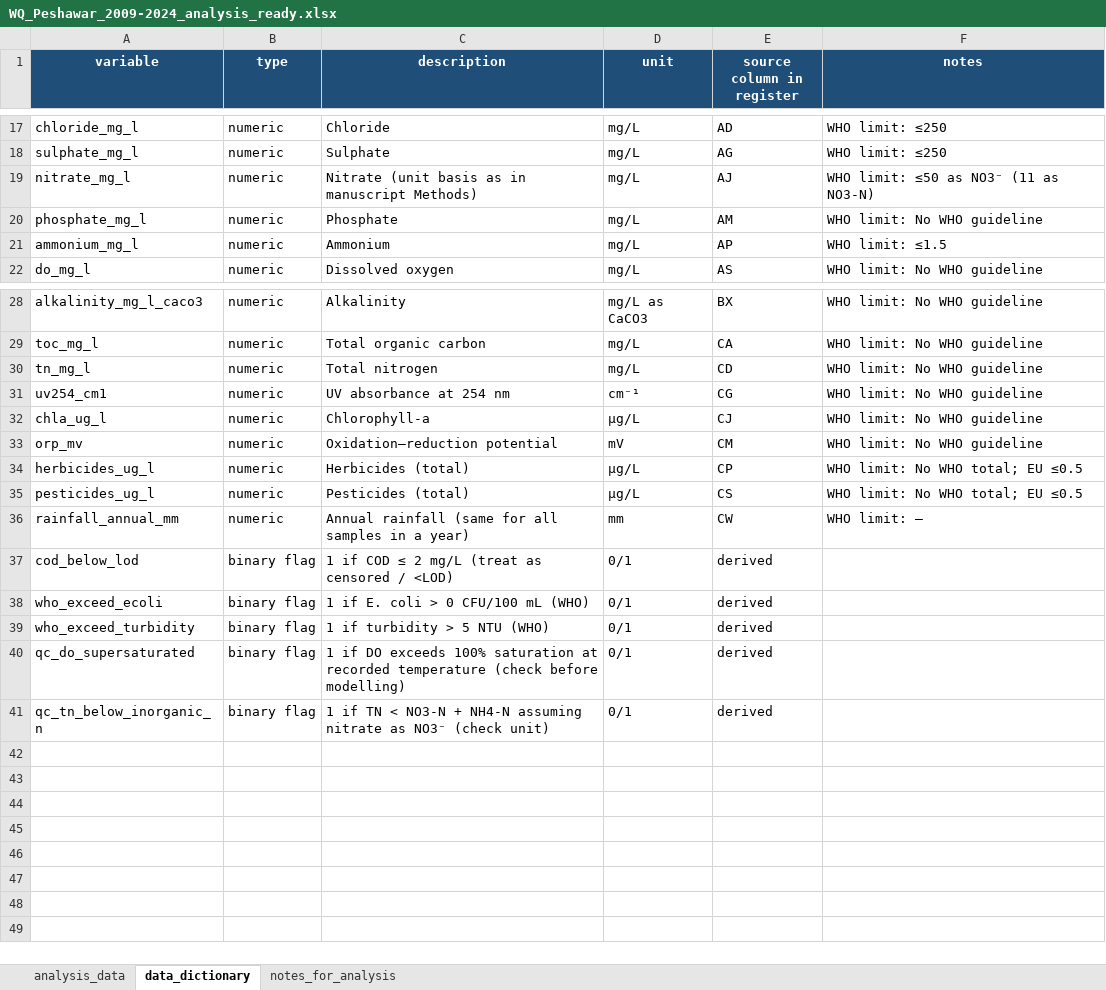
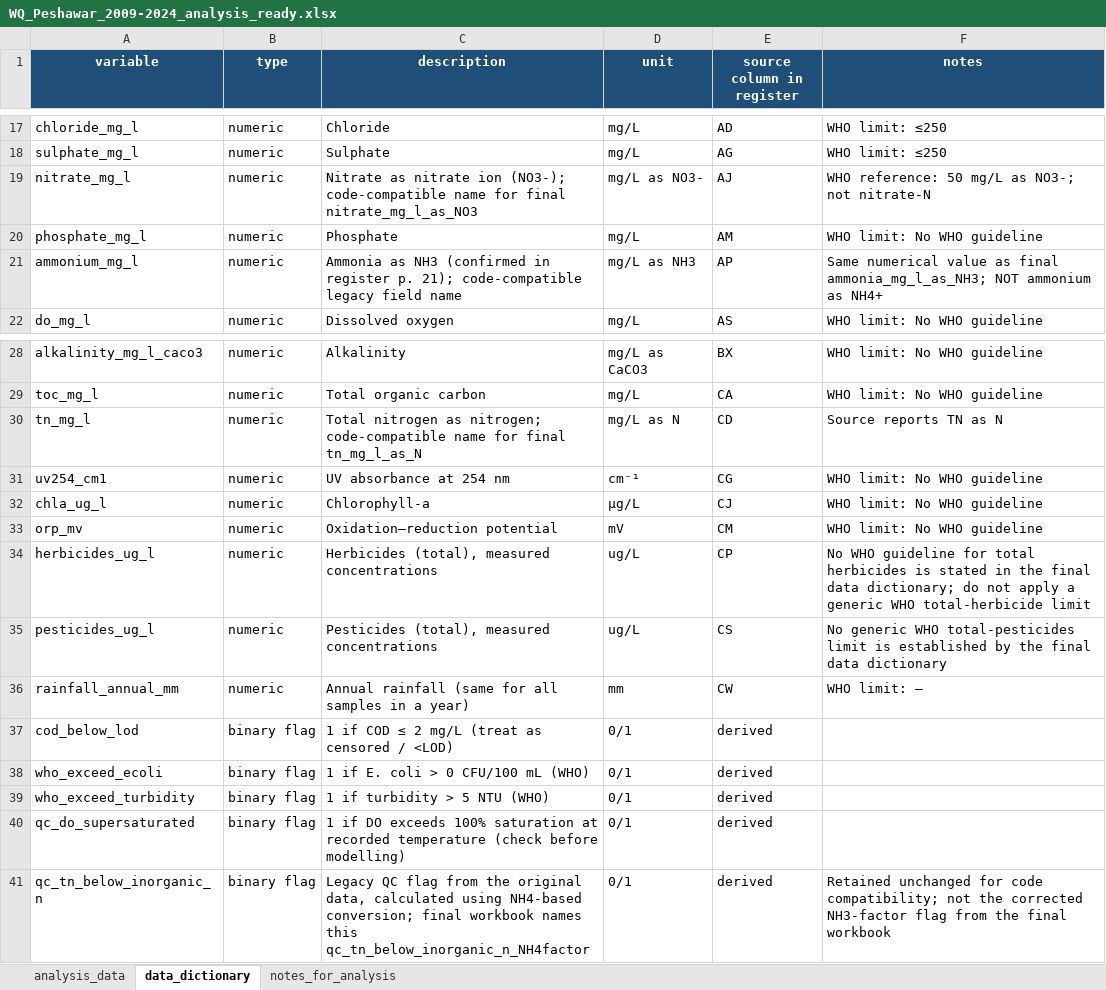
Before and after one commit to nasreenanjum59/peshawar-water-quality-ml, an Excel workbook: data/WQ_Peshawar_2009-2024_analysis_ready.xlsx, sheet data_dictionary, drawn as a sheet; only a part is shown, gaps mark what is left out; values as stored, in another font and other column widths than the file's, no borders; the diff names each change by its address in the sheet, - before the commit and + after, or states it on an @@ line.

Commit message:
Update final author-confirmed three-sheet dataset and checksum references

```diff
--- a/data/WQ_Peshawar_2009-2024_analysis_ready.xlsx (sheet data_dictionary)
+++ b/data/WQ_Peshawar_2009-2024_analysis_ready.xlsx (sheet data_dictionary)
-C19 (description): Nitrate (unit basis as in manuscript Methods)
+C19 (description): Nitrate as nitrate ion (NO3-); code-compatible name for final nitrate_mg_l_as_NO3
-D19 (unit): mg/L
+D19 (unit): mg/L as NO3-
-F19 (notes): WHO limit: ≤50 as NO3⁻ (11 as NO3-N)
+F19 (notes): WHO reference: 50 mg/L as NO3-; not nitrate-N
-C21 (description): Ammonium
+C21 (description): Ammonia as NH3 (confirmed in register p. 21); code-compatible legacy field name
-D21 (unit): mg/L
+D21 (unit): mg/L as NH3
-F21 (notes): WHO limit: ≤1.5
+F21 (notes): Same numerical value as final ammonia_mg_l_as_NH3; NOT ammonium as NH4+
-C30 (description): Total nitrogen
+C30 (description): Total nitrogen as nitrogen; code-compatible name for final tn_mg_l_as_N
-D30 (unit): mg/L
+D30 (unit): mg/L as N
-F30 (notes): WHO limit: No WHO guideline
+F30 (notes): Source reports TN as N
-C34 (description): Herbicides (total)
+C34 (description): Herbicides (total), measured concentrations
-D34:D35 (unit): µg/L
+D34:D35 (unit): ug/L
-F34 (notes): WHO limit: No WHO total; EU ≤0.5
+F34 (notes): No WHO guideline for total herbicides is stated in the final data dictionary; do not apply a generic WHO total-herbicide limit
-C35 (description): Pesticides (total)
+C35 (description): Pesticides (total), measured concentrations
-F35 (notes): WHO limit: No WHO total; EU ≤0.5
+F35 (notes): No generic WHO total-pesticides limit is established by the final data dictionary
-C41 (description): 1 if TN < NO3-N + NH4-N assuming nitrate as NO3⁻ (check unit)
+C41 (description): Legacy QC flag from the original data, calculated using NH4-based conversion; final workbook names this qc_tn_below_inorganic_n_NH4factor
-F41 (notes): (empty)
+F41 (notes): Retained unchanged for code compatibility; not the corrected NH3-factor flag from the final workbook
```
Also changed, not shown: sheet notes_for_analysis, 3 other files.
